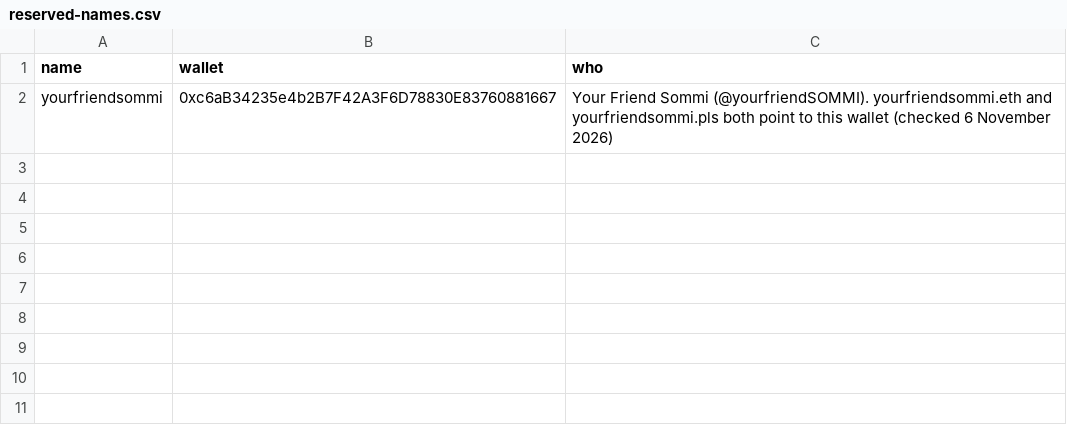
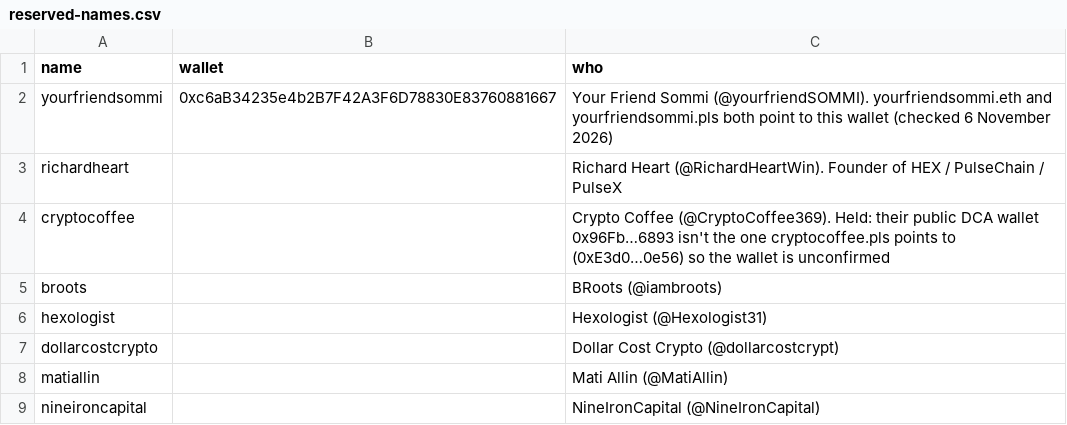
Before and after one commit to mitchrobertshaw/hex-names, a CSV file: script/reserved-names.csv, drawn as a sheet.

```diff
--- a/script/reserved-names.csv
+++ b/script/reserved-names.csv
@@ -2 +2,8 @@ name,wallet,who
 yourfriendsommi,0xc6aB34235e4b2B7F42A3F6D78830E83760881667,Your Friend Sommi (@yourfriendSOMMI). yourfriendsommi.eth and yourfriendsommi.pls both point to this wallet (checked 6 November 2026)
+richardheart,,Richard Heart (@RichardHeartWin). Founder of HEX / PulseChain / PulseX
+cryptocoffee,,Crypto Coffee (@CryptoCoffee369). Held: their public DCA wallet 0x96Fb…6893 isn't the one cryptocoffee.pls points to (0xE3d0…0e56) so the wallet is unconfirmed
+broots,,BRoots (@iambroots)
+hexologist,,Hexologist (@Hexologist31)
+dollarcostcrypto,,Dollar Cost Crypto (@dollarcostcrypt)
+matiallin,,Mati Allin (@MatiAllin)
+nineironcapital,,NineIronCapital (@NineIronCapital)
```
Also changed, not shown: 31 other files.
